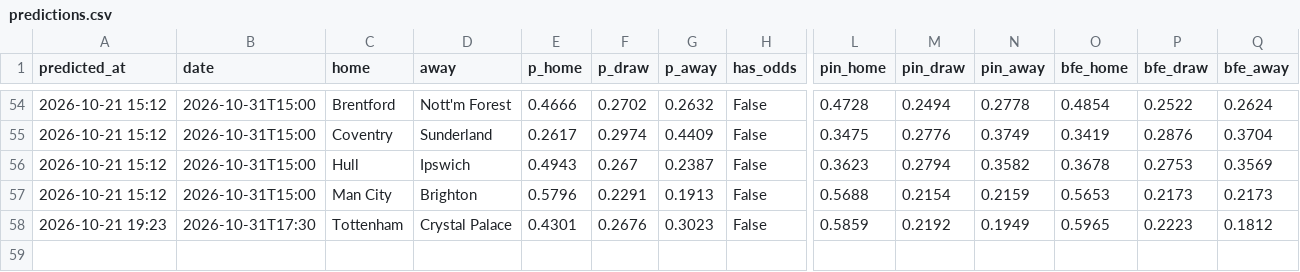
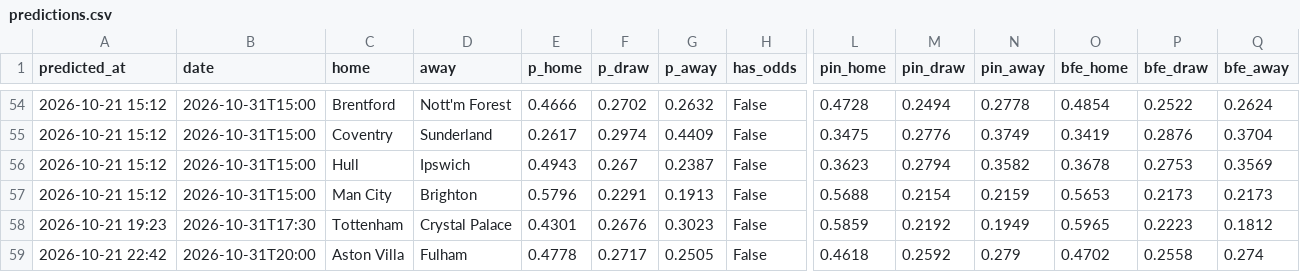
Before and after one commit to charalambousalex70-glitch/edgelab, a CSV file: history/predictions.csv, drawn as a sheet; only a part is shown, gaps mark what is left out; rows hold the shown columns only; the diff names each change by its address in the sheet, - before the commit and + after, or states it on an @@ line.

```diff
--- a/history/predictions.csv
+++ b/history/predictions.csv
+row 59: 2026-10-21 22:42 | 2026-10-31T20:00 | Aston Villa | Fulham | 0.4778 | 0.2717 | 0.2505 | False | 0.4618 | 0.2592 | 0.279 | 0.4702 | 0.2558 | 0.274
```
Also changed, not shown: history/odds_log.csv, history/value_bets.csv, 3 other files.
